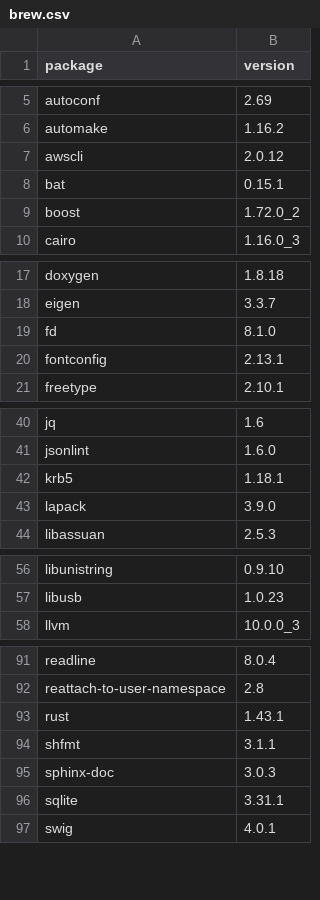
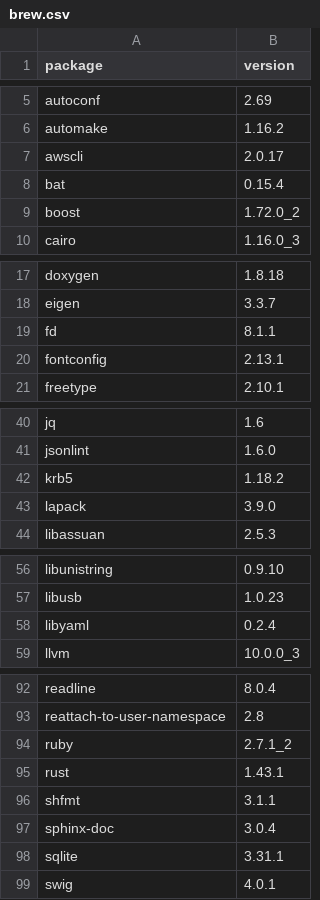
Before and after one commit to dysonance/Base, a CSV file: data/packages/current/brew.csv, drawn as a sheet; only a part is shown, gaps mark what is left out; the diff covers the shown part only.

Commit message:
neovim init file ruby host path update

```diff
--- a/data/packages/current/brew.csv
+++ b/data/packages/current/brew.csv
@@ -6,4 +6,4 @@ autoconf,2.69
 automake,1.16.2
-awscli,2.0.12
-bat,0.15.1
+awscli,2.0.17
+bat,0.15.4
 boost,1.72.0_2
@@ -18,3 +18,3 @@ doxygen,1.8.18
 eigen,3.3.7
-fd,8.1.0
+fd,8.1.1
 fontconfig,2.13.1
@@ -41,3 +41,3 @@ jq,1.6
 jsonlint,1.6.0
-krb5,1.18.1
+krb5,1.18.2
 lapack,3.9.0
@@ -57,2 +57,3 @@ libunistring,0.9.10
 libusb,1.0.23
+libyaml,0.2.4
 llvm,10.0.0_3
@@ -92,5 +93,6 @@ readline,8.0.4
 reattach-to-user-namespace,2.8
+ruby,2.7.1_2
 rust,1.43.1
 shfmt,3.1.1
-sphinx-doc,3.0.3
+sphinx-doc,3.0.4
 sqlite,3.31.1
```
Also changed, not shown: 1 edited cell elsewhere in this file, 1 other file.
